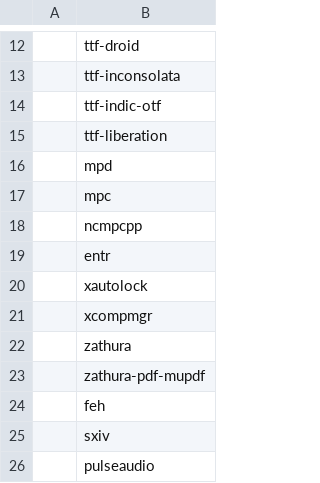
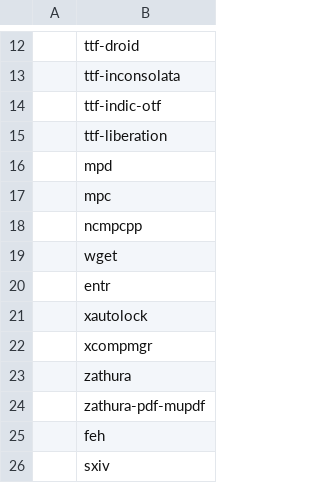
Before and after one commit to cemkeylan/carbs, a CSV file: progs.csv, drawn as a sheet; only a part is shown, gaps mark what is left out; the shorter side is filled out with more unchanged rows; the diff names each change by its address in the sheet, - before the commit and + after, or states it on an @@ line.

```diff
--- a/progs.csv
+++ b/progs.csv
+row 19:  | wget
```
Also changed, not shown: 1 other file.
